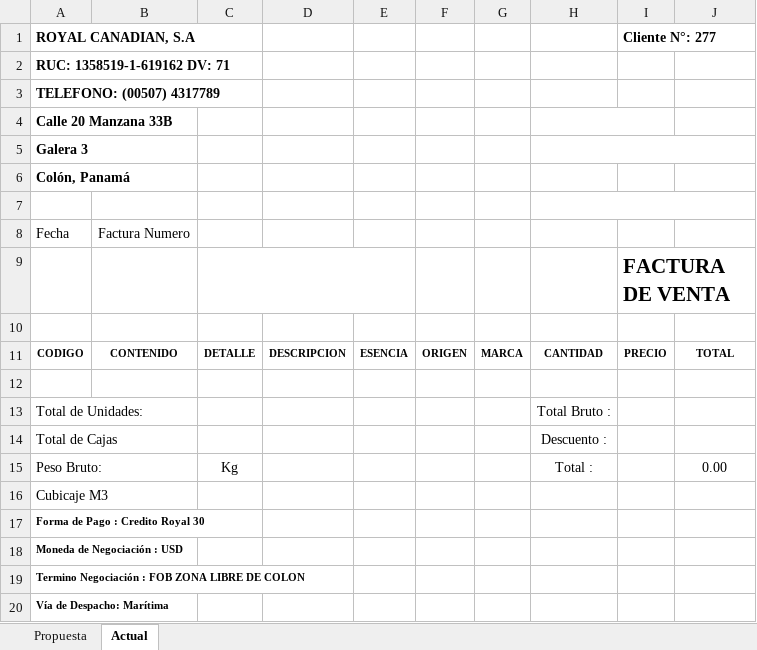
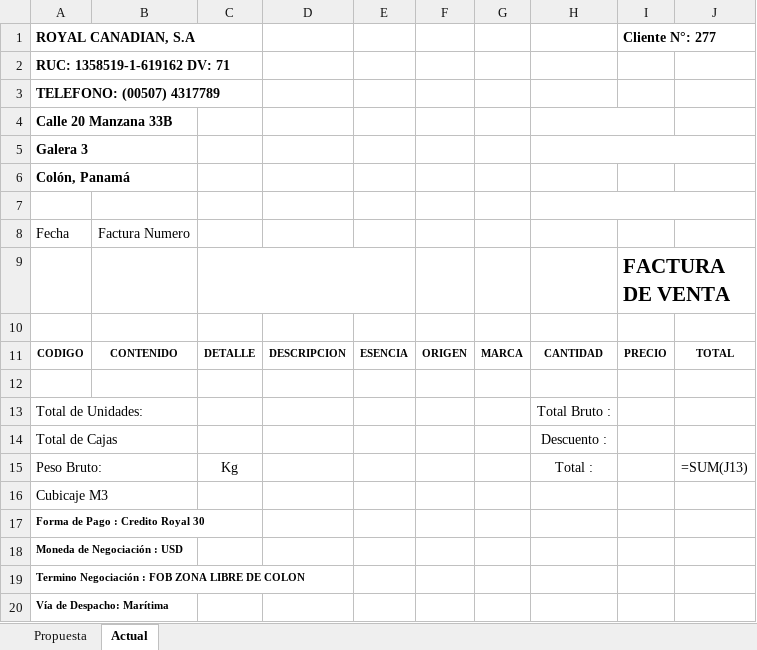
Before and after one commit to Roalcoma/proformas-panama, an Excel workbook: src/templates/VSFA_GT_BEAUTY.xlsx, sheet Actual, drawn as a sheet; values as stored, in another font and other column widths than the file's, no borders; formulas without a stored value are shown as written; charts and pictures not drawn; the diff names each change by its address in the sheet, - before the commit and + after, or states it on an @@ line.

```diff
--- a/src/templates/VSFA_GT_BEAUTY.xlsx (sheet Actual)
+++ b/src/templates/VSFA_GT_BEAUTY.xlsx (sheet Actual)
-J15: 0.00
+J15: =SUM(J13)
```
Also changed, not shown: sheet Propuesta, charts or pictures, src/templates/VSFA_CW_BEAUTY.xlsx, src/templates/VSFA_PE_BEAUTY.xlsx, 9 other files.
